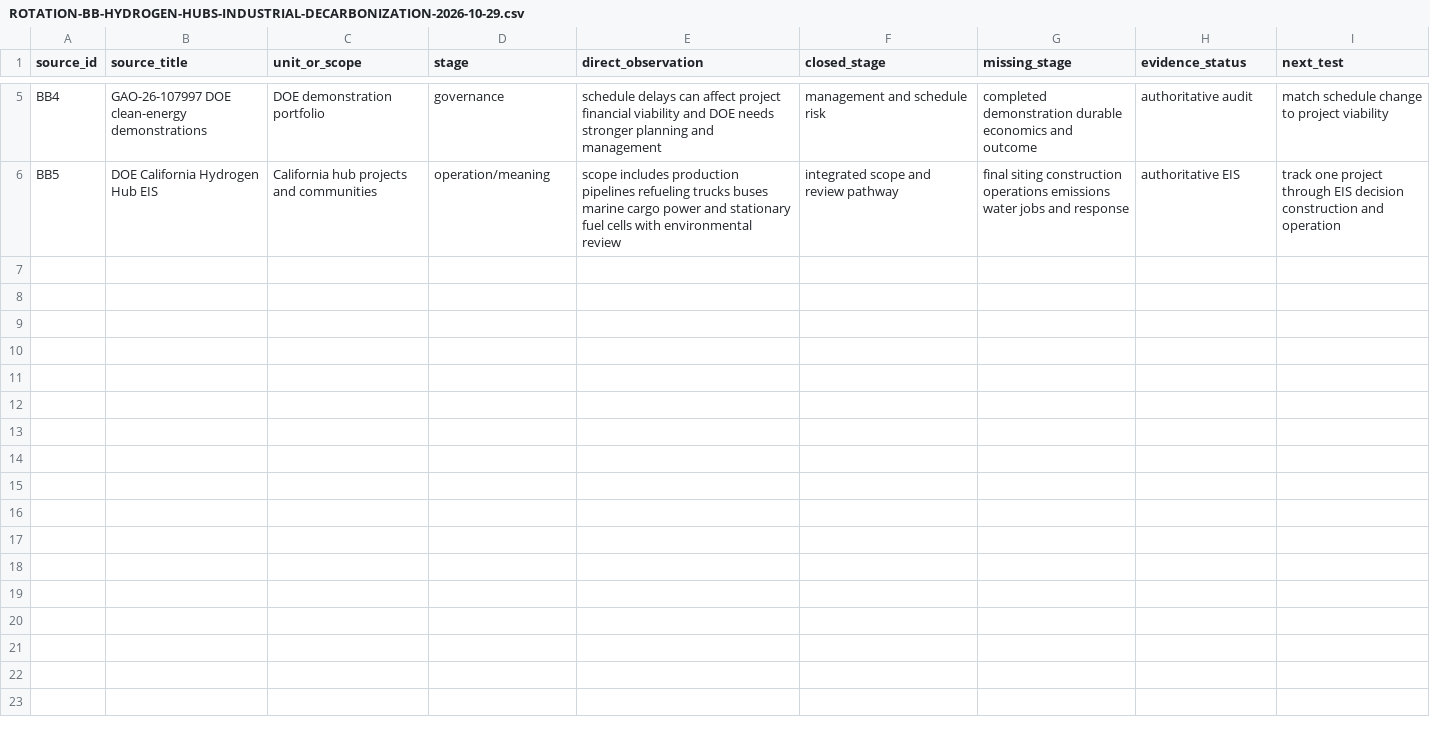
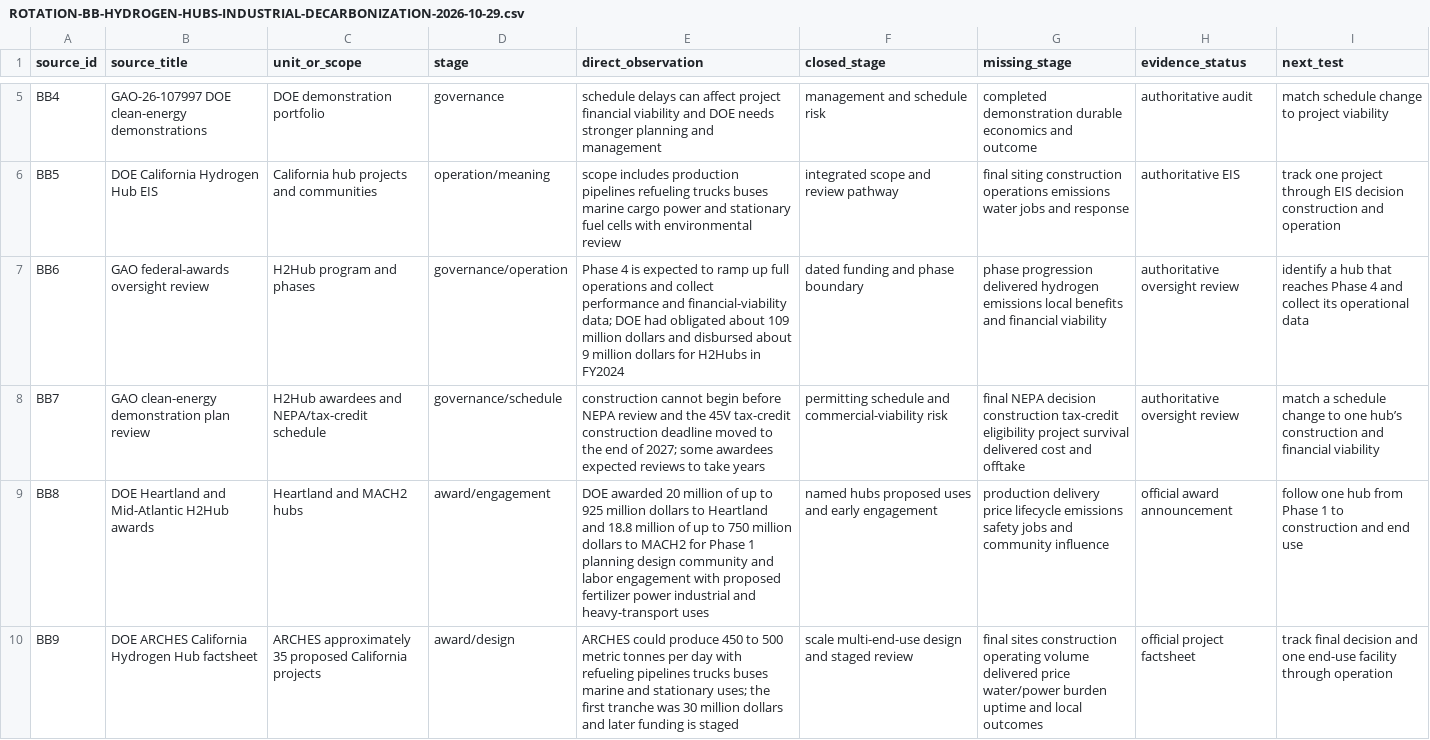
Before and after one commit to mehtama1234/cultural-geopolitical-theme-mining, a CSV file: analysis/ROTATION-BB-HYDROGEN-HUBS-INDUSTRIAL-DECARBONIZATION-2026-10-29.csv, drawn as a sheet; only a part is shown, gaps mark what is left out.

Commit message:
Deepen hydrogen hub phase to use evidence

```diff
--- a/analysis/ROTATION-BB-HYDROGEN-HUBS-INDUSTRIAL-DECARBONIZATION-2026-10-29.csv
+++ b/analysis/ROTATION-BB-HYDROGEN-HUBS-INDUSTRIAL-DECARBONIZATION-2026-10-29.csv
@@ -6 +6,5 @@ BB4,GAO-26-107997 DOE clean-energy demonstrations,DOE demonstration portfolio,go
 BB5,DOE California Hydrogen Hub EIS,California hub projects and communities,operation/meaning,"scope includes production pipelines refueling trucks buses marine cargo power and stationary fuel cells with environmental review",integrated scope and review pathway,final siting construction operations emissions water jobs and response,authoritative EIS,track one project through EIS decision construction and operation
+BB6,GAO federal-awards oversight review,H2Hub program and phases,governance/operation,"Phase 4 is expected to ramp up full operations and collect performance and financial-viability data; DOE had obligated about 109 million dollars and disbursed about 9 million dollars for H2Hubs in FY2024",dated funding and phase boundary,phase progression delivered hydrogen emissions local benefits and financial viability,authoritative oversight review,identify a hub that reaches Phase 4 and collect its operational data
+BB7,GAO clean-energy demonstration plan review,H2Hub awardees and NEPA/tax-credit schedule,governance/schedule,"construction cannot begin before NEPA review and the 45V tax-credit construction deadline moved to the end of 2027; some awardees expected reviews to take years",permitting schedule and commercial-viability risk,final NEPA decision construction tax-credit eligibility project survival delivered cost and offtake,authoritative oversight review,match a schedule change to one hub’s construction and financial viability
+BB8,DOE Heartland and Mid-Atlantic H2Hub awards,Heartland and MACH2 hubs,award/engagement,"DOE awarded 20 million of up to 925 million dollars to Heartland and 18.8 million of up to 750 million dollars to MACH2 for Phase 1 planning design community and labor engagement with proposed fertilizer power industrial and heavy-transport uses",named hubs proposed uses and early engagement,production delivery price lifecycle emissions safety jobs and community influence,official award announcement,follow one hub from Phase 1 to construction and end use
+BB9,DOE ARCHES California Hydrogen Hub factsheet,ARCHES approximately 35 proposed California projects,award/design,"ARCHES could produce 450 to 500 metric tonnes per day with refueling pipelines trucks buses marine and stationary uses; the first tranche was 30 million dollars and later funding is staged",scale multi-end-use design and staged review,final sites construction operating volume delivered price water/power burden uptime and local outcomes,official project factsheet,track final decision and one end-use facility through operation
```
Also changed, not shown: analysis/CROSS-ROTATION-SYNTHESIS-2026-10-30.csv, 5 other files.
